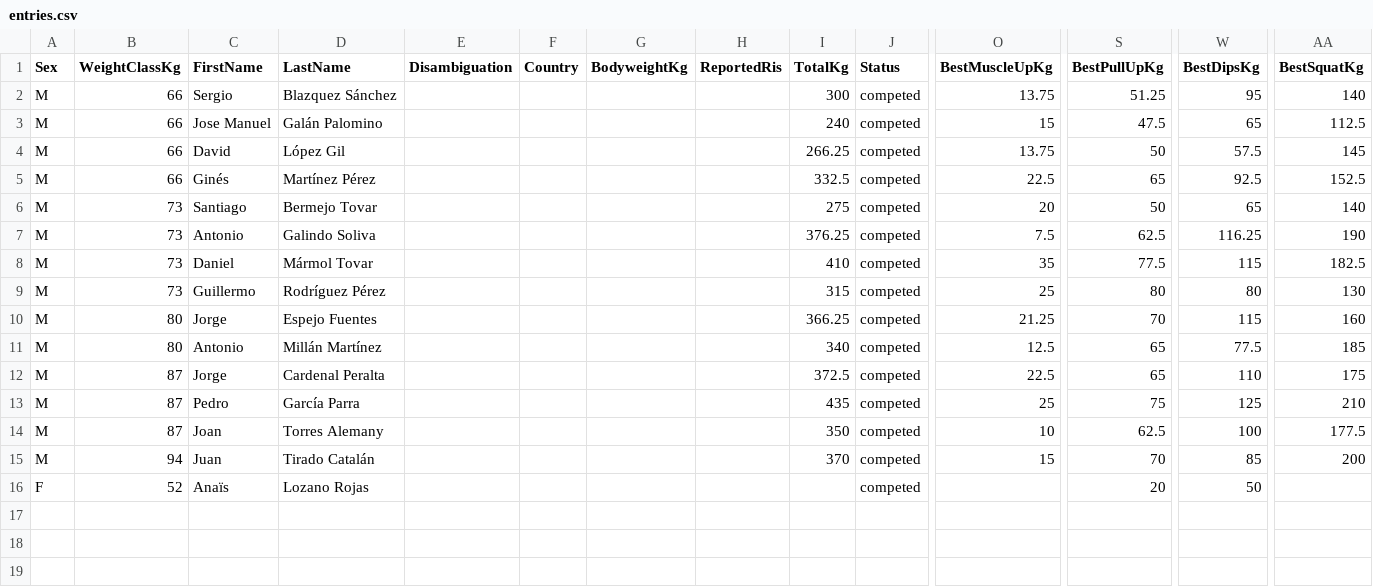
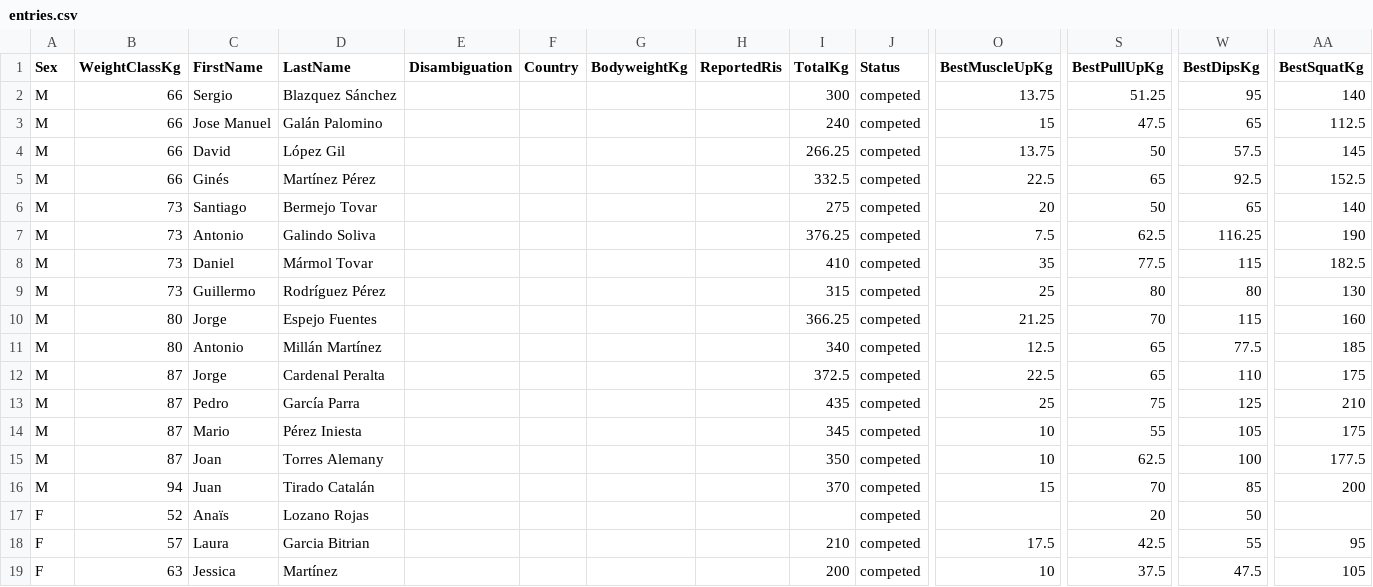
Before and after one commit to openstreetlifting/openstreetlifting, a CSV file: backend/data/competitions/asociacion-espanola-de-streetlifting/2022/aesl-spanish-nationals-all4-2022/entries.csv, drawn as a sheet; only a part is shown, gaps mark what is left out; rows hold the shown columns only; the diff names each change by its address in the sheet, - before the commit and + after, or states it on an @@ line.

Commit message:
fix(data): use lift sums for inconsistent published totals

```diff
--- a/backend/data/competitions/asociacion-espanola-de-streetlifting/2022/aesl-spanish-nationals-all4-2022/entries.csv
+++ b/backend/data/competitions/asociacion-espanola-de-streetlifting/2022/aesl-spanish-nationals-all4-2022/entries.csv
+row 14: M | 87 | Mario | Pérez Iniesta |  |  |  |  | 345 | competed | 10 | 55 | 105 | 175
+row 18: F | 57 | Laura | Garcia Bitrian |  |  |  |  | 210 | competed | 17.5 | 42.5 | 55 | 95
+row 19: F | 63 | Jessica | Martínez |  |  |  |  | 200 | competed | 10 | 37.5 | 47.5 | 105
```
